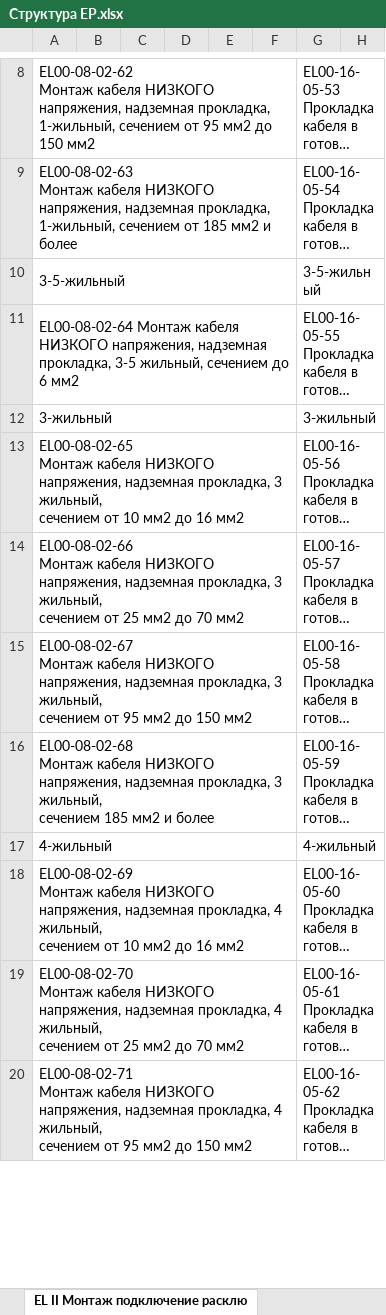
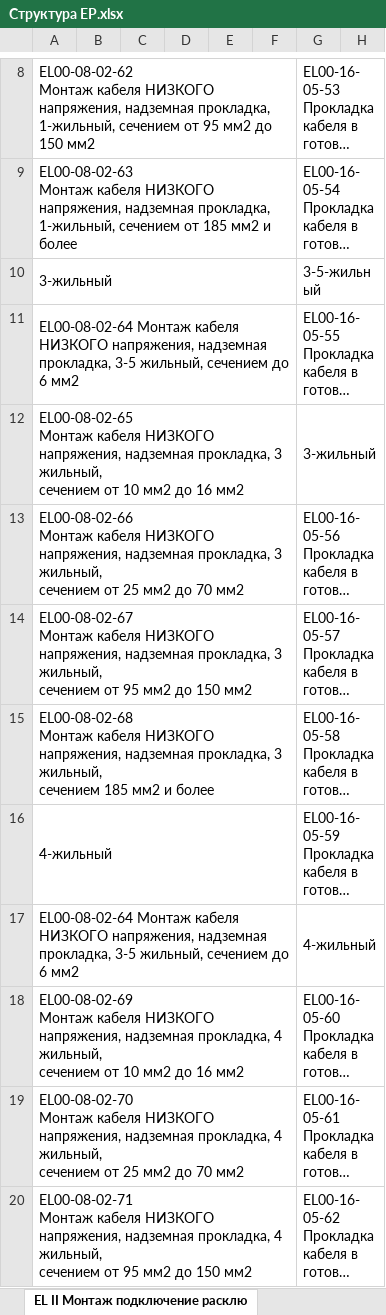
Before and after one commit to TimSintegra/s_nk_mob, an Excel workbook: data/Структура ЕР.xlsx, sheet EL II Монтаж подключение расклю, drawn as a sheet; only a part is shown, gaps mark what is left out; long unchanged cells end in …; values as stored, in another font and other column widths than the file's, no cell formats; charts and pictures not drawn; ↵ is a line break in a cell; the diff covers the shown part only; the diff names each change by its address in the sheet, - before the commit and + after, or states it on an @@ line.

```diff
--- a/data/Структура ЕР.xlsx (sheet EL II Монтаж подключение расклю)
+++ b/data/Структура ЕР.xlsx (sheet EL II Монтаж подключение расклю)
-A10: 3-5-жильный
+A10: 3-жильный
-A12: 3-жильный
+A12: EL00-08-02-65 ↵ Монтаж кабеля НИЗКОГО напряжения, надземная прокладка, 3 жильный, ↵ сечением от 10 мм2 до 16 мм2
-A13: EL00-08-02-65 ↵ Монтаж кабеля НИЗКОГО напряжения, надземная прокладка, 3 жильный, ↵ сечением от 10 мм2 до 16 мм2
+A13: EL00-08-02-66 ↵ Монтаж кабеля НИЗКОГО напряжения, надземная прокладка, 3 жильный, ↵ сечением от 25 мм2 до 70 мм2
-A14: EL00-08-02-66 ↵ Монтаж кабеля НИЗКОГО напряжения, надземная прокладка, 3 жильный, ↵ сечением от 25 мм2 до 70 мм2
+A14: EL00-08-02-67 ↵ Монтаж кабеля НИЗКОГО напряжения, надземная прокладка, 3 жильный, ↵ сечением от 95 мм2 до 150 мм2
-A15: EL00-08-02-67 ↵ Монтаж кабеля НИЗКОГО напряжения, надземная прокладка, 3 жильный, ↵ сечением от 95 мм2 до 150 мм2
+A15: EL00-08-02-68 ↵ Монтаж кабеля НИЗКОГО напряжения, надземная прокладка, 3 жильный, ↵ сечением 185 мм2 и более
-A16: EL00-08-02-68 ↵ Монтаж кабеля НИЗКОГО напряжения, надземная прокладка, 3 жильный, ↵ сечением 185 мм2 и более
+A16: 4-жильный
-A17: 4-жильный
+A17: EL00-08-02-64 Монтаж кабеля НИЗКОГО напряжения, надземная прокладка, 3-5 жильный, сечением до 6 мм2
```
Also changed, not shown: 18 edited cells and merged cells elsewhere in this sheet, sheet DW00 ДЕМОНТАЖНЫЕ РАБОТЫ, sheet II00 МОНТАЖ ОБОРУДОВАНИЯ КИПиА, sheet CS00 КАБЕЛЕНЕСУЩИЕ КОНСТРУКЦИИ,, sheet HU00 ПЕРЕХОДЫ ПОДЗЕМНЫЕ, sheet EL00 ЭЛЕКТРОМОНТАЖНЫЕ РАБОТЫ, sheet ET00 СИСТЕМА ЭЛЕКТРООБОГРЕВА, cell formats, charts or pictures, 2 other files.
